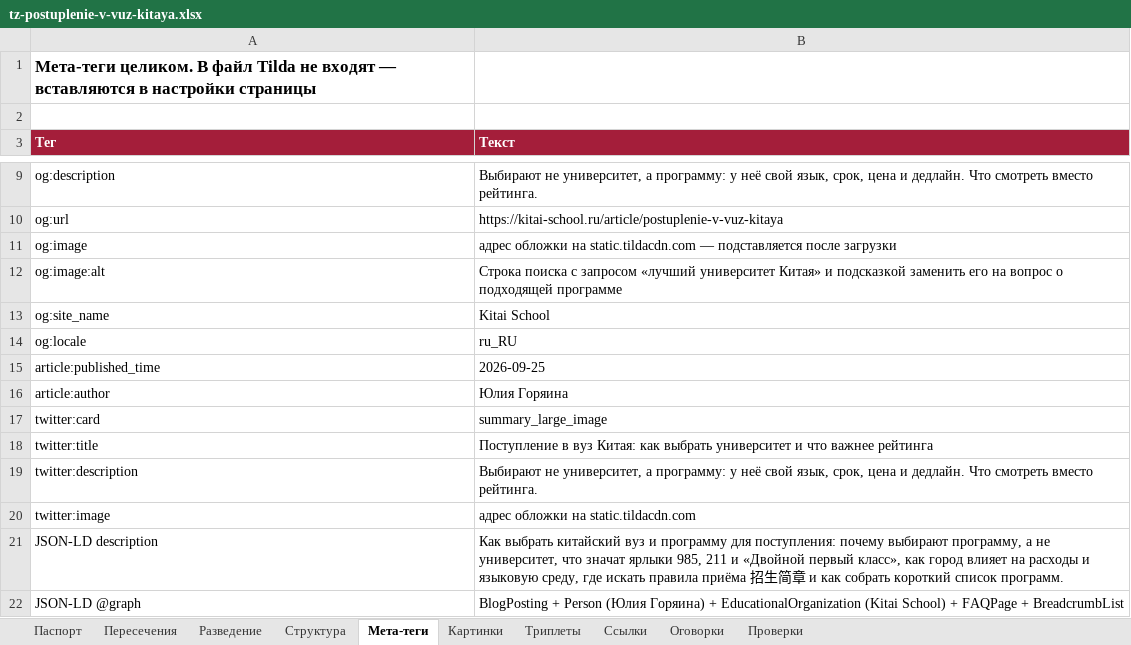
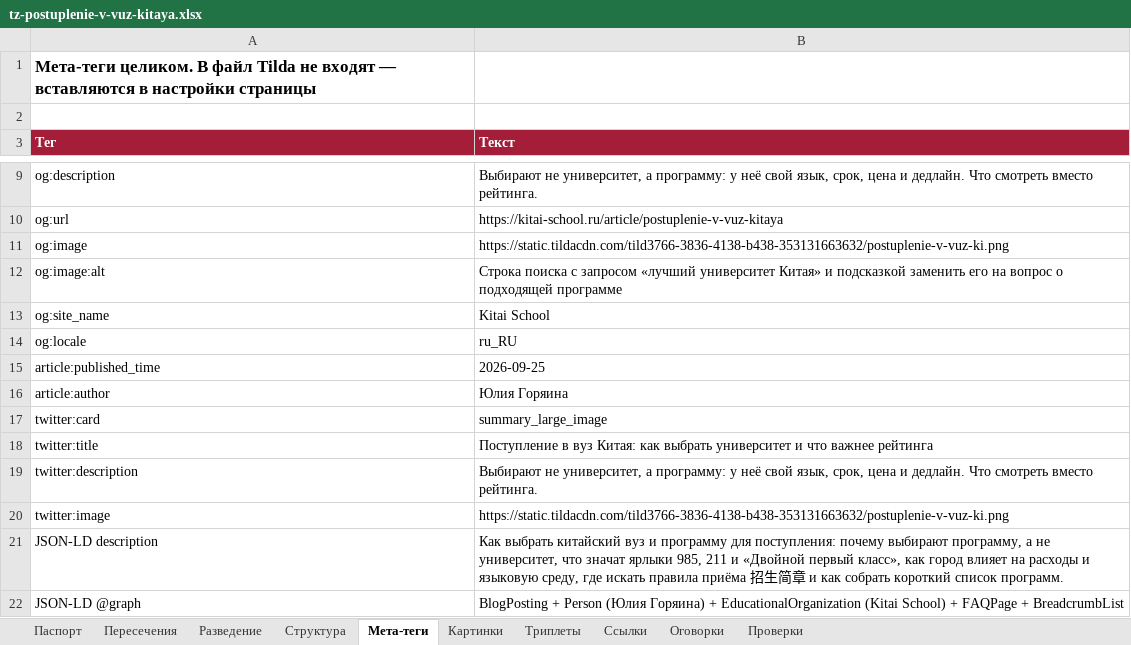
Before and after one commit to juliakitaiskaya-cmd/Kitai-Shool, an Excel workbook: content/tz-postuplenie-v-vuz-kitaya.xlsx, sheet Мета-теги, drawn as a sheet; only a part is shown, gaps mark what is left out; values as stored, in another font and other column widths than the file's, no borders; the diff names each change by its address in the sheet, - before the commit and + after, or states it on an @@ line.

```diff
--- a/content/tz-postuplenie-v-vuz-kitaya.xlsx (sheet Мета-теги)
+++ b/content/tz-postuplenie-v-vuz-kitaya.xlsx (sheet Мета-теги)
-B11 (Текст): адрес обложки на static.tildacdn.com — подставляется после загрузки
+B11 (Текст): https://static.tildacdn.com/tild3766-3836-4138-b438-353131663632/postuplenie-v-vuz-ki.png
-B20 (Текст): адрес обложки на static.tildacdn.com
+B20 (Текст): https://static.tildacdn.com/tild3766-3836-4138-b438-353131663632/postuplenie-v-vuz-ki.png
```
Also changed, not shown: sheet Проверки, sheet Паспорт, 3 other files.
